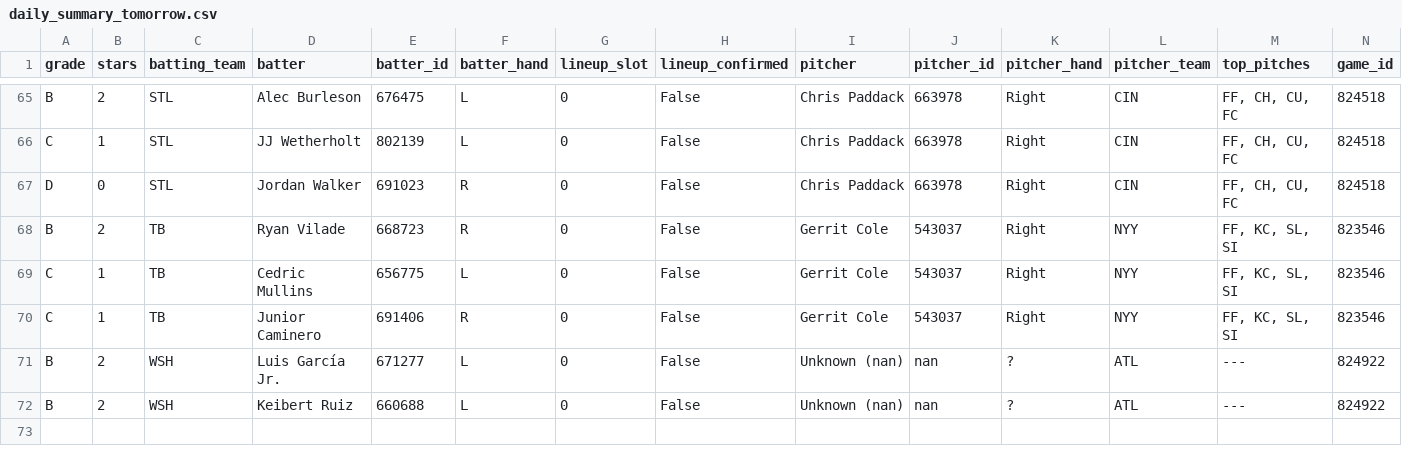
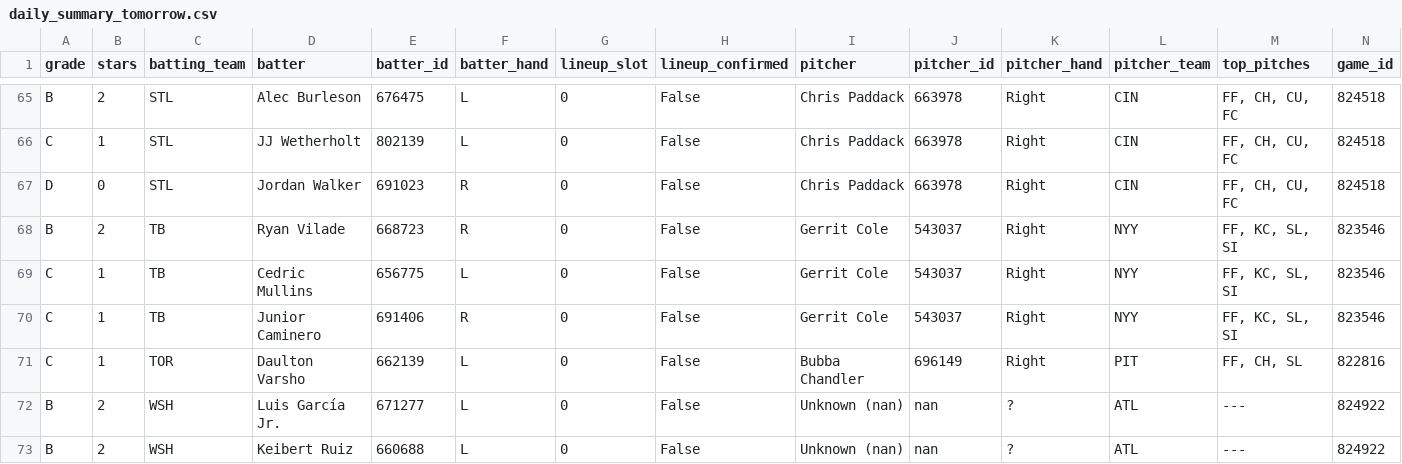
Before and after one commit to prsm-labs/going-yard, a CSV file: public/data/daily_summary_tomorrow.csv, drawn as a sheet; only a part is shown, gaps mark what is left out; rows hold the shown columns only; the diff names each change by its address in the sheet, - before the commit and + after, or states it on an @@ line.

Commit message:
Daily data update 2026-05-21

```diff
--- a/public/data/daily_summary_tomorrow.csv
+++ b/public/data/daily_summary_tomorrow.csv
+row 71: C | 1 | TOR | Daulton Varsho | 662139 | L | 0 | False | Bubba Chandler | 696149 | Right | PIT | FF, CH, SL | 822816
```
Also changed, not shown: public/data/daily_picks.csv, public/data/daily_summary.csv, 6 other files.
